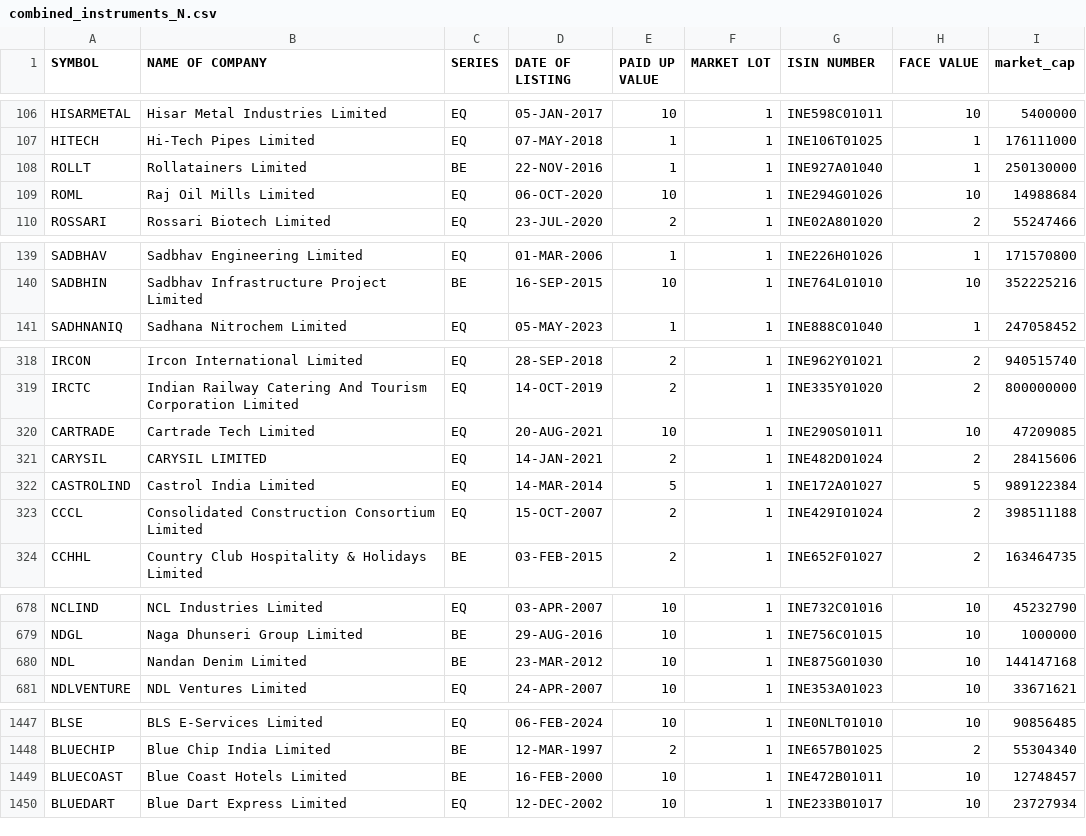
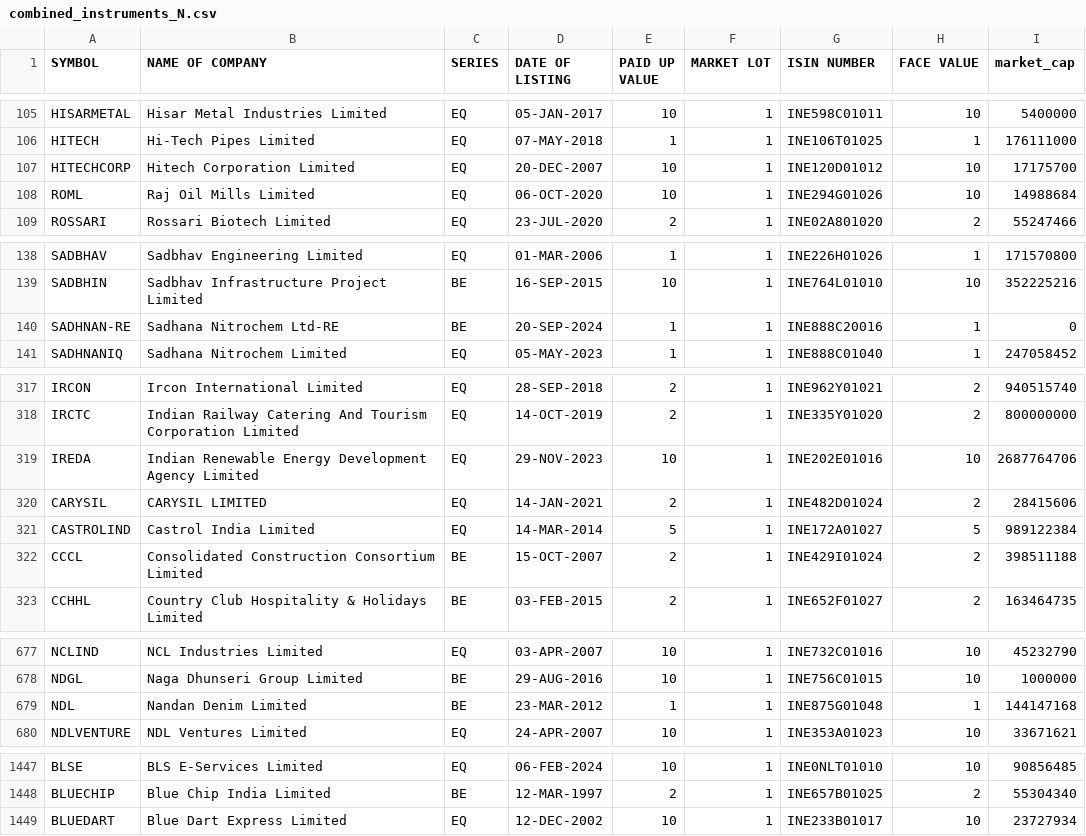
Before and after one commit to sggovtech/githubactions2, a CSV file: combined_instruments_N.csv, drawn as a sheet; only a part is shown, gaps mark what is left out; the diff covers the shown part only.

Commit message:
Add  file

```diff
--- a/combined_instruments_N.csv
+++ b/combined_instruments_N.csv
@@ -107,3 +106,3 @@ HISARMETAL,Hisar Metal Industries Limited,EQ,05-JAN-2017,10,1,INE598C01011,10,54
 HITECH,Hi-Tech Pipes Limited,EQ,07-MAY-2018,1,1,INE106T01025,1,176111000
-ROLLT,Rollatainers Limited,BE,22-NOV-2016,1,1,INE927A01040,1,250130000
+HITECHCORP,Hitech Corporation Limited,EQ,20-DEC-2007,10,1,INE120D01012,10,17175700
 ROML,Raj Oil Mills Limited,EQ,06-OCT-2020,10,1,INE294G01026,10,14988684
@@ -140,2 +139,3 @@ SADBHAV,Sadbhav Engineering Limited,EQ,01-MAR-2006,1,1,INE226H01026,1,171570800
 SADBHIN,Sadbhav Infrastructure Project Limited,BE,16-SEP-2015,10,1,INE764L01010,10,352225216
+SADHNAN-RE,Sadhana Nitrochem Ltd-RE,BE,20-SEP-2024,1,1,INE888C20016,1,0
 SADHNANIQ,Sadhana Nitrochem Limited,EQ,05-MAY-2023,1,1,INE888C01040,1,247058452
@@ -319,6 +318,6 @@ IRCON,Ircon International Limited,EQ,28-SEP-2018,2,1,INE962Y01021,2,940515740
 IRCTC,Indian Railway Catering And Tourism Corporation Limited,EQ,14-OCT-2019,2,1,INE335Y01020,2,800000000
-CARTRADE,Cartrade Tech Limited,EQ,20-AUG-2021,10,1,INE290S01011,10,47209085
+IREDA,Indian Renewable Energy Development Agency Limited,EQ,29-NOV-2023,10,1,INE202E01016,10,2687764706
 CARYSIL,CARYSIL LIMITED,EQ,14-JAN-2021,2,1,INE482D01024,2,28415606
 CASTROLIND,Castrol India Limited,EQ,14-MAR-2014,5,1,INE172A01027,5,989122384
-CCCL,Consolidated Construction Consortium Limited,EQ,15-OCT-2007,2,1,INE429I01024,2,398511188
+CCCL,Consolidated Construction Consortium Limited,BE,15-OCT-2007,2,1,INE429I01024,2,398511188
 CCHHL,Country Club Hospitality & Holidays Limited,BE,03-FEB-2015,2,1,INE652F01027,2,163464735
@@ -679,3 +678,3 @@ NCLIND,NCL Industries Limited,EQ,03-APR-2007,10,1,INE732C01016,10,45232790
 NDGL,Naga Dhunseri Group Limited,BE,29-AUG-2016,10,1,INE756C01015,10,1000000
-NDL,Nandan Denim Limited,BE,23-MAR-2012,10,1,INE875G01030,10,144147168
+NDL,Nandan Denim Limited,BE,23-MAR-2012,1,1,INE875G01048,1,144147168
 NDLVENTURE,NDL Ventures Limited,EQ,24-APR-2007,10,1,INE353A01023,10,33671621
@@ -1448,3 +1448,2 @@ BLSE,BLS E-Services Limited,EQ,06-FEB-2024,10,1,INE0NLT01010,10,90856485
 BLUECHIP,Blue Chip India Limited,BE,12-MAR-1997,2,1,INE657B01025,2,55304340
-BLUECOAST,Blue Coast Hotels Limited,BE,16-FEB-2000,10,1,INE472B01011,10,12748457
 BLUEDART,Blue Dart Express Limited,EQ,12-DEC-2002,10,1,INE233B01017,10,23727934
```
Also changed, not shown: 8 moved rows and 7 edited cells elsewhere in this file.
